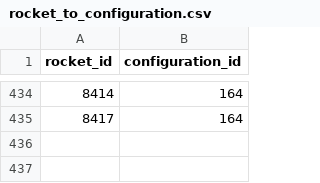
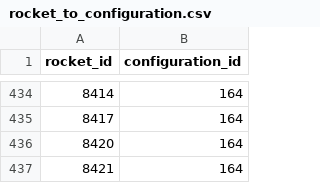
Before and after one commit to joan-espar/spacexnumbers, a CSV file: spacex_rel_db/rocket_to_configuration.csv, drawn as a sheet; only a part is shown, gaps mark what is left out.

```diff
--- a/spacex_rel_db/rocket_to_configuration.csv
+++ b/spacex_rel_db/rocket_to_configuration.csv
@@ -435 +435,3 @@ rocket_id,configuration_id
 8417,164
+8420,164
+8421,164
```
Also changed, not shown: spacex_rel_db/rocket_to_launcher_stage.csv, 15 other files.
